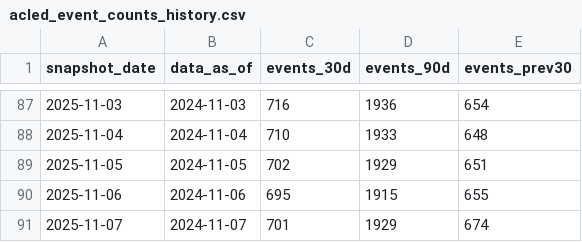
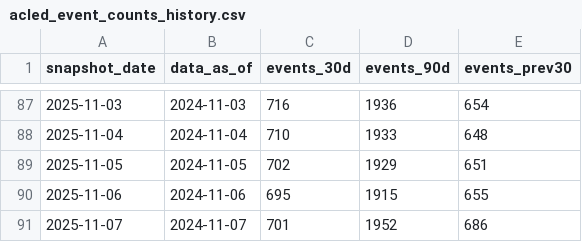
Before and after one commit to robertclayh/Brigadas-Salud-Materna, a CSV file: out/history/acled_event_counts_history.csv, drawn as a sheet; only a part is shown, gaps mark what is left out.

```diff
--- a/out/history/acled_event_counts_history.csv
+++ b/out/history/acled_event_counts_history.csv
@@ -90,2 +90,2 @@ snapshot_date,data_as_of,events_30d,events_90d,events_prev30
 2025-11-06,2024-11-06,695,1915,655
-2025-11-07,2024-11-07,701,1929,674
+2025-11-07,2024-11-07,701,1952,686
```
Also changed, not shown: out/adm2_geometry.csv, out/history/cast_state_history.csv, 1 other file.
